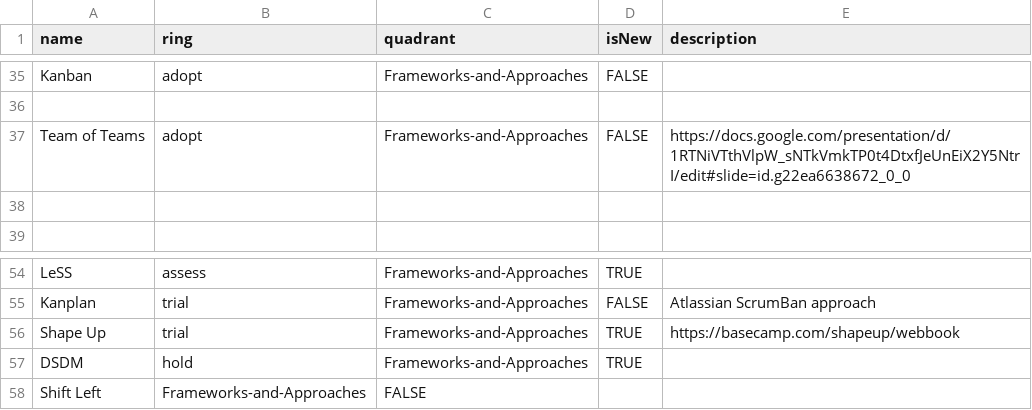
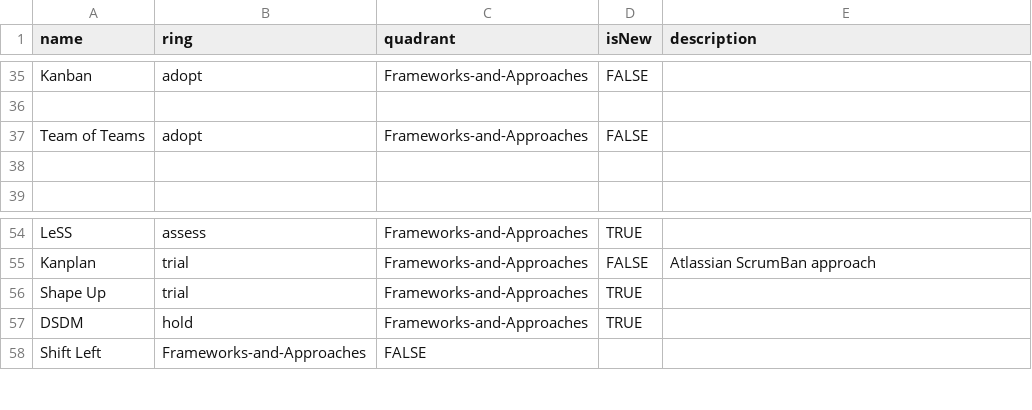
Before and after one commit to paul-aginicds/sonar, a CSV file: items.csv, drawn as a sheet; only a part is shown, gaps mark what is left out.

Commit message:
Update items.csv

```diff
--- a/items.csv
+++ b/items.csv
@@ -36,3 +36,3 @@ Kanban,adopt,Frameworks-and-Approaches,FALSE,
 
-Team of Teams,adopt,Frameworks-and-Approaches,FALSE,https://docs.google.com/presentation/d/1RTNiVTthVlpW_sNTkVmkTP0t4DtxfJeUnEiX2Y5NtrI/edit#slide=id.g22ea6638672_0_0
+Team of Teams,adopt,Frameworks-and-Approaches,FALSE,
 
@@ -55,3 +55,3 @@ LeSS,assess,Frameworks-and-Approaches,TRUE,
 Kanplan,trial,Frameworks-and-Approaches,FALSE,Atlassian ScrumBan approach
-Shape Up,trial,Frameworks-and-Approaches,TRUE,https://basecamp.com/shapeup/webbook
+Shape Up,trial,Frameworks-and-Approaches,TRUE,
 DSDM,hold,Frameworks-and-Approaches,TRUE,
```
